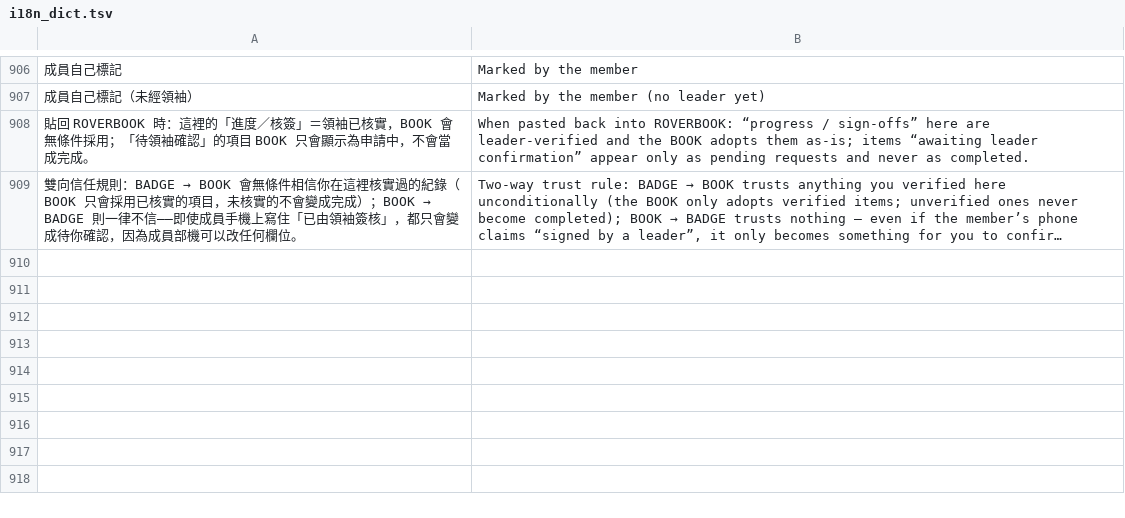
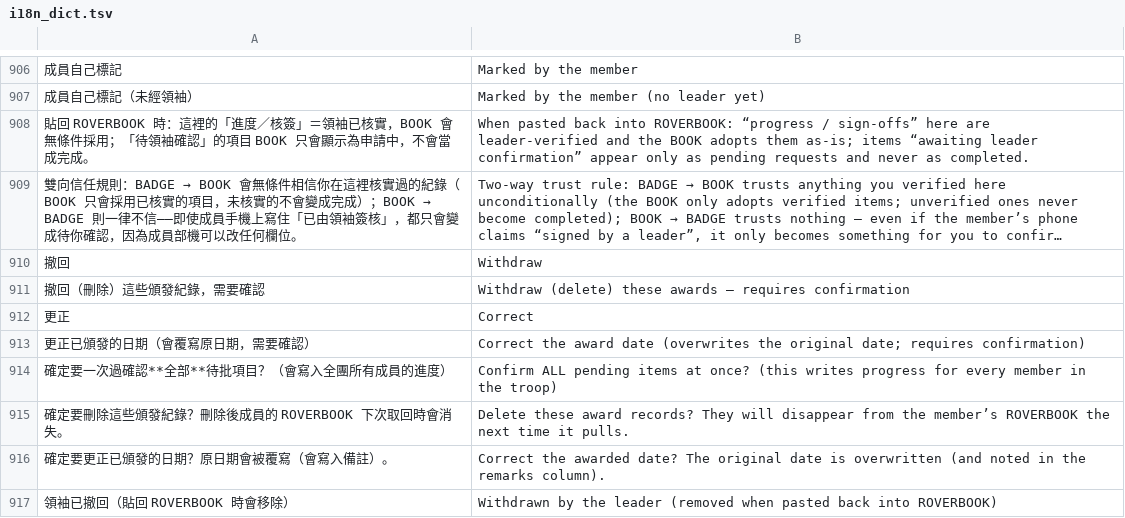
Before and after one commit to playerkousas-rgb/roverbadge, a TSV file: i18n_dict.tsv, drawn as a sheet; only a part is shown, gaps mark what is left out; long unchanged cells end in …; the diff names each change by its address in the sheet, - before the commit and + after, or states it on an @@ line.

Commit message:
ROVERBOOK 審計修正：撤回失效（嚴重）、幽靈成員、頒發更正／撤回、confirm 範圍、trusts 傳遞
- 撤回：bookWithdrawnOf_ 令領袖取消完成即刻生效；bookPull 回 withdrawn[]，BOOK applySignoff 移除
- 幽靈成員：bookSync / bookAward 拒絕不存在的 SCOUT ID（頒發整批 fail-closed）
- 頒發：confirm+correct 可更正日期（備註記原日期）、confirm+remove 可撤回
- bookConfirm：必須 pendingIds／scoutId／all:true，前端加確認對話框
- 信任標記：前端送 trusts；TRUST_BASIS 統一 leader-signed／member-claim
- 測試 31 項（含端到端往返）；文件同步

Co-authored-by: arena-agent <297053741+arena-agent@users.noreply.github.com>

```diff
--- a/i18n_dict.tsv
+++ b/i18n_dict.tsv
+row 910: 撤回 | Withdraw
+row 911: 撤回（刪除）這些頒發紀錄，需要確認 | Withdraw (delete) these awards — requires confirmation
+row 912: 更正 | Correct
+row 913: 更正已頒發的日期（會覆寫原日期，需要確認） | Correct the award date (overwrites the original date; requires confirmation)
+row 914: 確定要一次過確認**全部**待批項目？（會寫入全團所有成員的進度） | Confirm ALL pending items at once? (this writes progress for every member in the troop)
+row 915: 確定要刪除這些頒發紀錄？刪除後成員的 ROVERBOOK 下次取回時會消失。 | Delete these award records? They will disappear from the member’s ROVERBOOK the next time it pulls.
+row 916: 確定要更正已頒發的日期？原日期會被覆寫（會寫入備註）。 | Correct the awarded date? The original date is overwritten (and noted in the remarks column).
+row 917: 領袖已撤回（貼回 ROVERBOOK 時會移除） | Withdrawn by the leader (removed when pasted back into ROVERBOOK)
```
Also changed, not shown: 7 other files.
